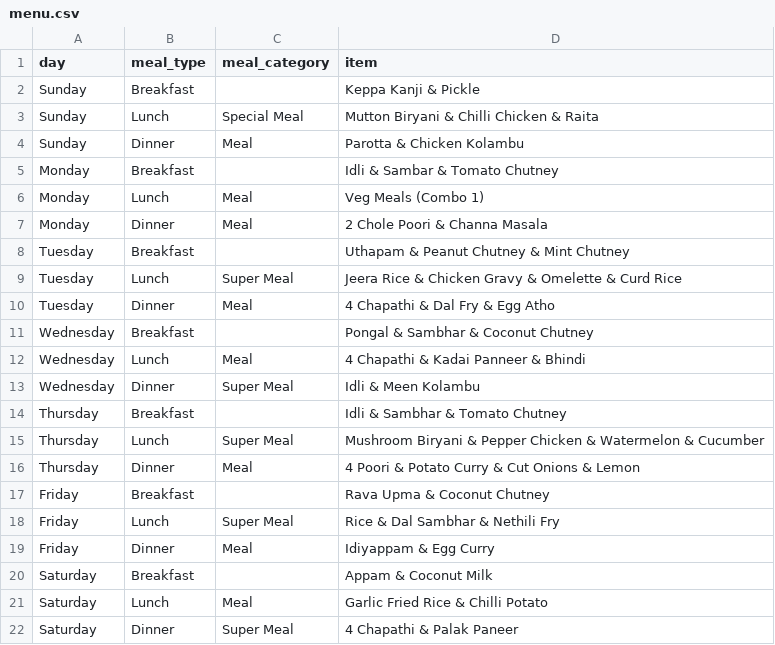
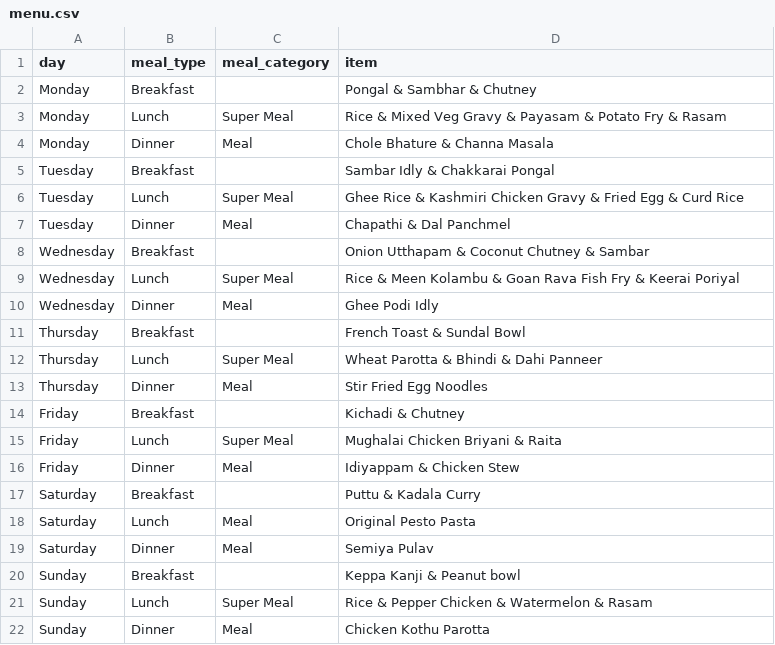
Before and after one commit to myna-kitchen/myna-kitchen.github.io, a CSV file: data/menu.csv, drawn as a sheet.

Commit message:
Update menu.csv

```diff
--- a/data/menu.csv
+++ b/data/menu.csv
@@ -1,22 +1,22 @@
 day,meal_type,meal_category,item
-Sunday,Breakfast,,Keppa Kanji & Pickle
-Sunday,Lunch,Special Meal,Mutton Biryani & Chilli Chicken & Raita
-Sunday,Dinner,Meal,Parotta & Chicken Kolambu
-Monday,Breakfast,,Idli & Sambar & Tomato Chutney
-Monday,Lunch,Meal,Veg Meals (Combo 1)
-Monday,Dinner,Meal,2 Chole Poori & Channa Masala
-Tuesday,Breakfast,,Uthapam & Peanut Chutney & Mint Chutney
-Tuesday,Lunch,Super Meal,Jeera Rice & Chicken Gravy & Omelette & Curd Rice
-Tuesday,Dinner,Meal,4 Chapathi & Dal Fry & Egg Atho
-Wednesday,Breakfast,,Pongal & Sambhar & Coconut Chutney
-Wednesday,Lunch,Meal,4 Chapathi & Kadai Panneer & Bhindi
-Wednesday,Dinner,Super Meal,Idli & Meen Kolambu
-Thursday,Breakfast,,Idli & Sambhar & Tomato Chutney
-Thursday,Lunch,Super Meal,Mushroom Biryani & Pepper Chicken & Watermelon & Cucumber
-Thursday,Dinner,Meal,4 Poori & Potato Curry & Cut Onions & Lemon
-Friday,Breakfast,,Rava Upma & Coconut Chutney
-Friday,Lunch,Super Meal,Rice & Dal Sambhar & Nethili Fry
-Friday,Dinner,Meal,Idiyappam & Egg Curry
-Saturday,Breakfast,,Appam & Coconut Milk
-Saturday,Lunch,Meal,Garlic Fried Rice & Chilli Potato
-Saturday,Dinner,Super Meal,4 Chapathi & Palak Paneer
+Monday,Breakfast,,Pongal & Sambhar & Chutney
+Monday,Lunch,Super Meal,Rice & Mixed Veg Gravy & Payasam & Potato Fry & Rasam
+Monday,Dinner,Meal,Chole Bhature & Channa Masala
+Tuesday,Breakfast,,Sambar Idly & Chakkarai Pongal
+Tuesday,Lunch,Super Meal,Ghee Rice & Kashmiri Chicken Gravy & Fried Egg & Curd Rice
+Tuesday,Dinner,Meal,Chapathi & Dal Panchmel
+Wednesday,Breakfast,,Onion Utthapam & Coconut Chutney & Sambar
+Wednesday,Lunch,Super Meal,Rice & Meen Kolambu & Goan Rava Fish Fry & Keerai Poriyal
+Wednesday,Dinner,Meal,Ghee Podi Idly
+Thursday,Breakfast,,French Toast & Sundal Bowl
+Thursday,Lunch,Super Meal,Wheat Parotta & Bhindi & Dahi Panneer
+Thursday,Dinner,Meal,Stir Fried Egg Noodles
+Friday,Breakfast,,Kichadi & Chutney
+Friday,Lunch,Super Meal,Mughalai Chicken Briyani & Raita
+Friday,Dinner,Meal,Idiyappam & Chicken Stew
+Saturday,Breakfast,,Puttu & Kadala Curry
+Saturday,Lunch,Meal,Original Pesto Pasta
+Saturday,Dinner,Meal,Semiya Pulav
+Sunday,Breakfast,,Keppa Kanji & Peanut bowl
+Sunday,Lunch,Super Meal,Rice & Pepper Chicken & Watermelon & Rasam
+Sunday,Dinner,Meal,Chicken Kothu Parotta
```
